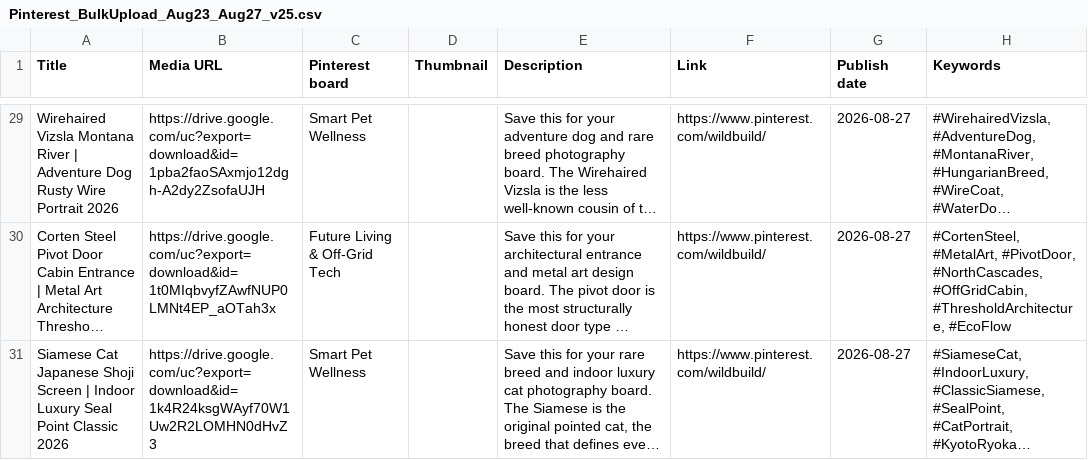
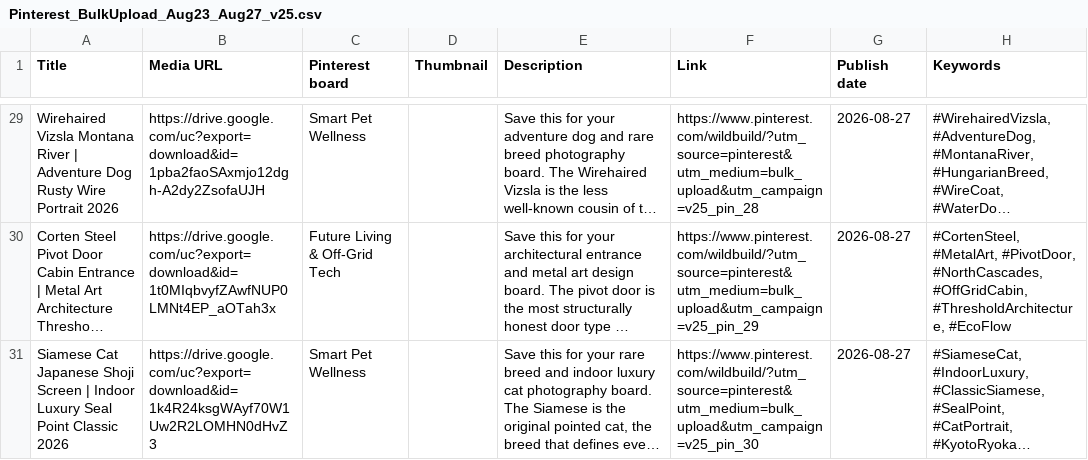
Before and after one commit to MG4ACA/projects__, a CSV file: pinterest project/Pinterest_BulkUpload_Aug23_Aug27_v25.csv, drawn as a sheet; only a part is shown, gaps mark what is left out; long unchanged cells end in …; the diff covers the shown part only; the diff names each change by its address in the sheet, - before the commit and + after, or states it on an @@ line.

Commit message:
Enhance destination URL generation in prepare_pinterest_bulk_upload.py
- Updated the destination function to accept post_number as an argument.
- Modified the return value of the destination function to include UTM parameters for tracking.
- Adjusted the call to the destination function in the main processing loop to pass the post_number.

```diff
--- a/pinterest project/Pinterest_BulkUpload_Aug23_Aug27_v25.csv
+++ b/pinterest project/Pinterest_BulkUpload_Aug23_Aug27_v25.csv
-F29 (Link): https://www.pinterest.com/wildbuild/
+F29 (Link): https://www.pinterest.com/wildbuild/?utm_source=pinterest&utm_medium=bulk_upload&utm_campaign=v25_pin_28
-F30 (Link): https://www.pinterest.com/wildbuild/
+F30 (Link): https://www.pinterest.com/wildbuild/?utm_source=pinterest&utm_medium=bulk_upload&utm_campaign=v25_pin_29
-F31 (Link): https://www.pinterest.com/wildbuild/
+F31 (Link): https://www.pinterest.com/wildbuild/?utm_source=pinterest&utm_medium=bulk_upload&utm_campaign=v25_pin_30
```
Also changed, not shown: 27 edited cells elsewhere in this file, 2 other files.
